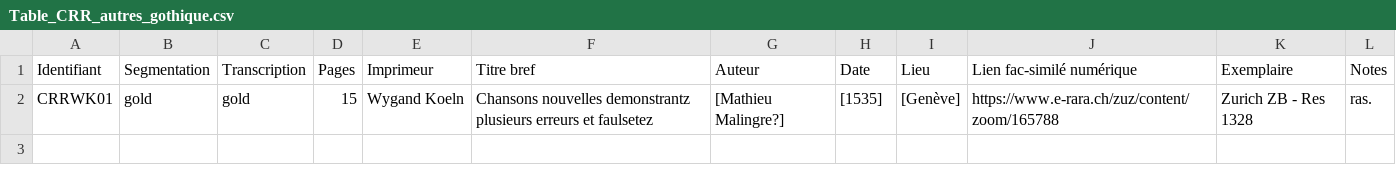
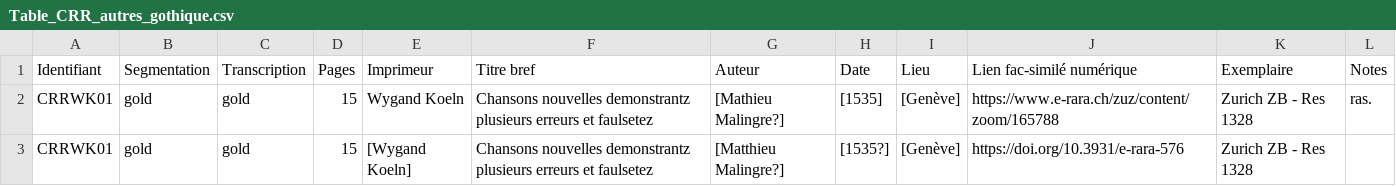
Before and after one commit to SETAFDH/SETAF-autres-gothique, a CSV file: Table_CRR_autres_gothique.csv, drawn as a sheet; the diff names each change by its address in the sheet, - before the commit and + after, or states it on an @@ line.

Commit message:
Update Table_CRR_autres_gothique.csv

```diff
--- a/Table_CRR_autres_gothique.csv
+++ b/Table_CRR_autres_gothique.csv
+row 3: CRRWK01 | gold | gold | 15 | [Wygand Koeln] | Chansons nouvelles demonstrantz plusieurs erreurs et faulsetez | [Matthieu Malingre?] | [1535?] | [Genève] | https://doi.org/10.3931/e-rara-576 | Zurich ZB - Res 1328
```
